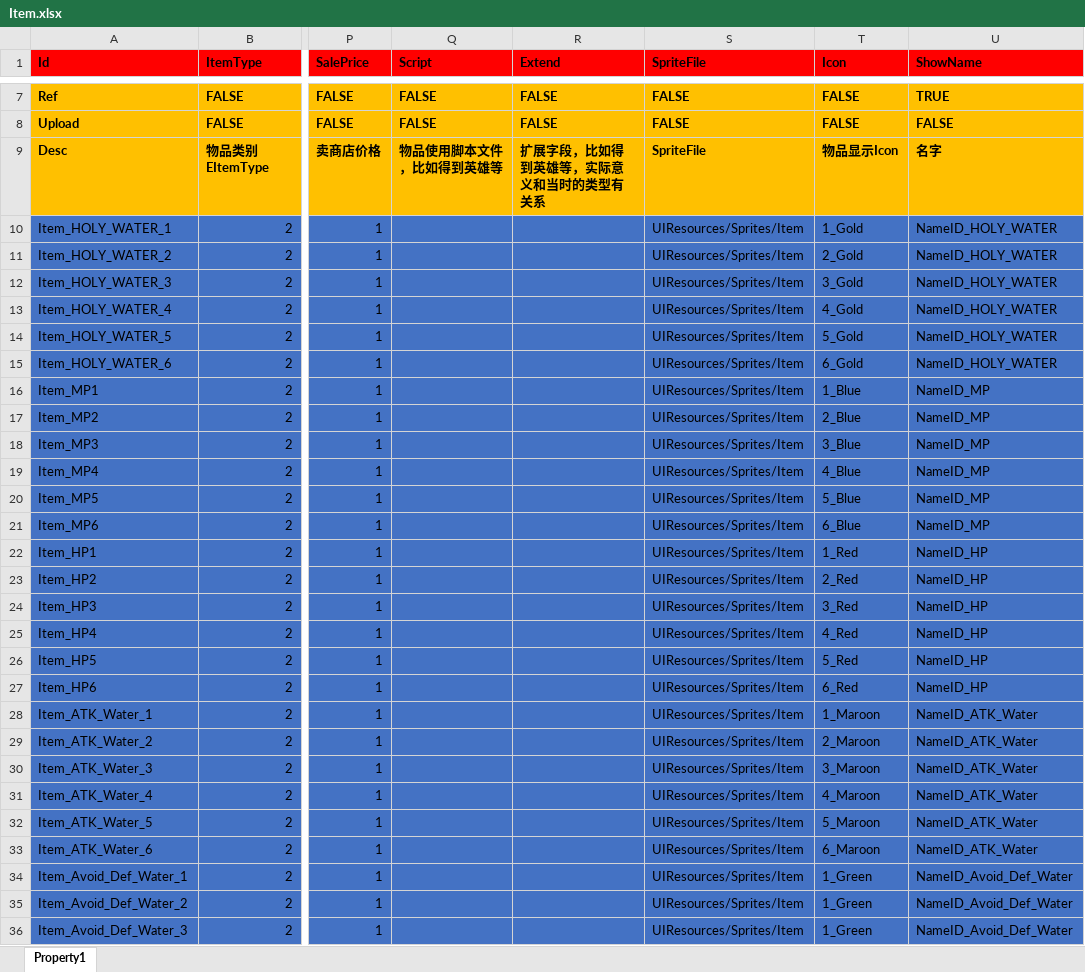
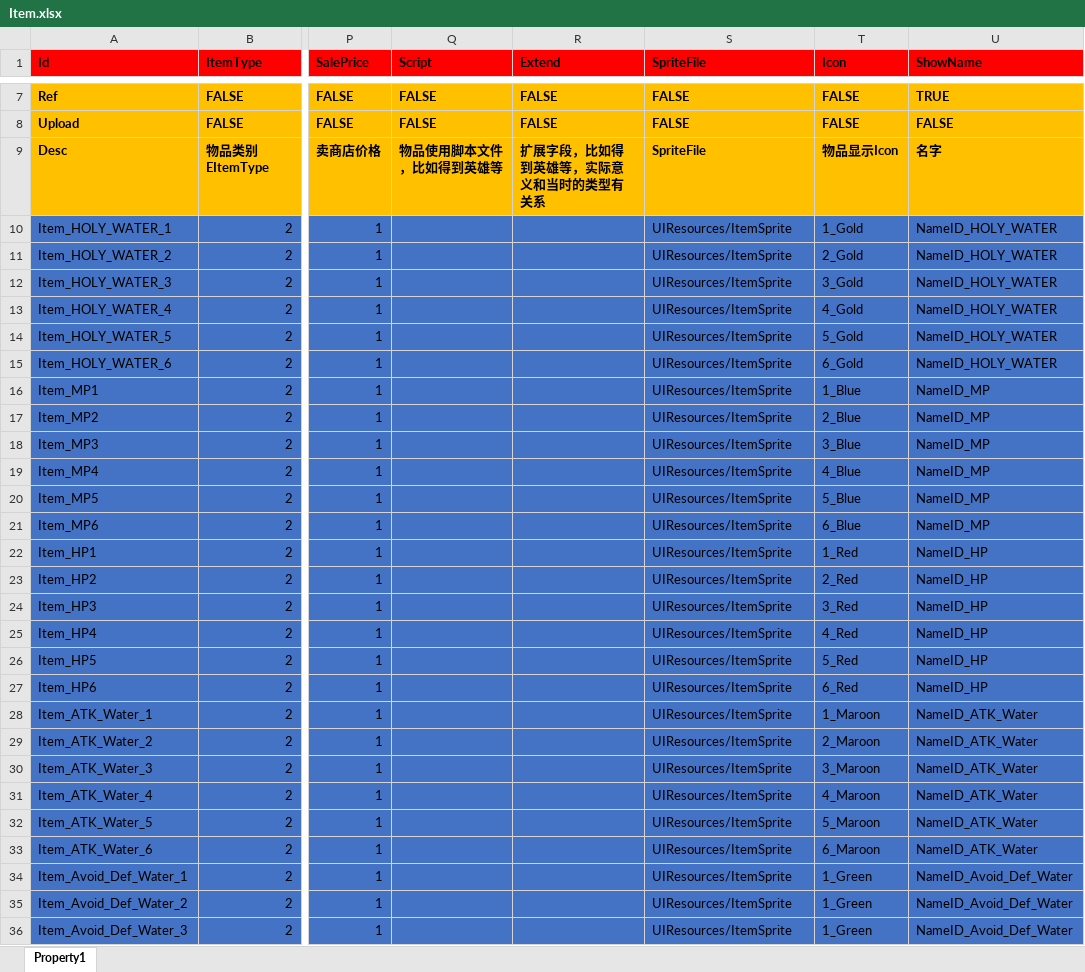
Before and after one commit to hu-81/NoahGameFramee, an Excel workbook: _Out/NFDataCfg/Excel_Ini/Item.xlsx, sheet Property1, drawn as a sheet; only a part is shown, gaps mark what is left out; values as stored, in another font and other column widths than the file's, no borders; the diff covers the shown part only; the diff names each change by its address in the sheet, - before the commit and + after, or states it on an @@ line.

```diff
--- a/_Out/NFDataCfg/Excel_Ini/Item.xlsx (sheet Property1)
+++ b/_Out/NFDataCfg/Excel_Ini/Item.xlsx (sheet Property1)
-S10:S36 (SpriteFile): UIResources/Sprites/Item
+S10:S36 (SpriteFile): UIResources/ItemSprite
```
Also changed, not shown: 104 edited cells elsewhere in this sheet, _Out/NFDataCfg/Excel_Ini/NPC.xlsx, _Out/NFDataCfg/Excel_Ini/Player.xlsx, 13 other files.
